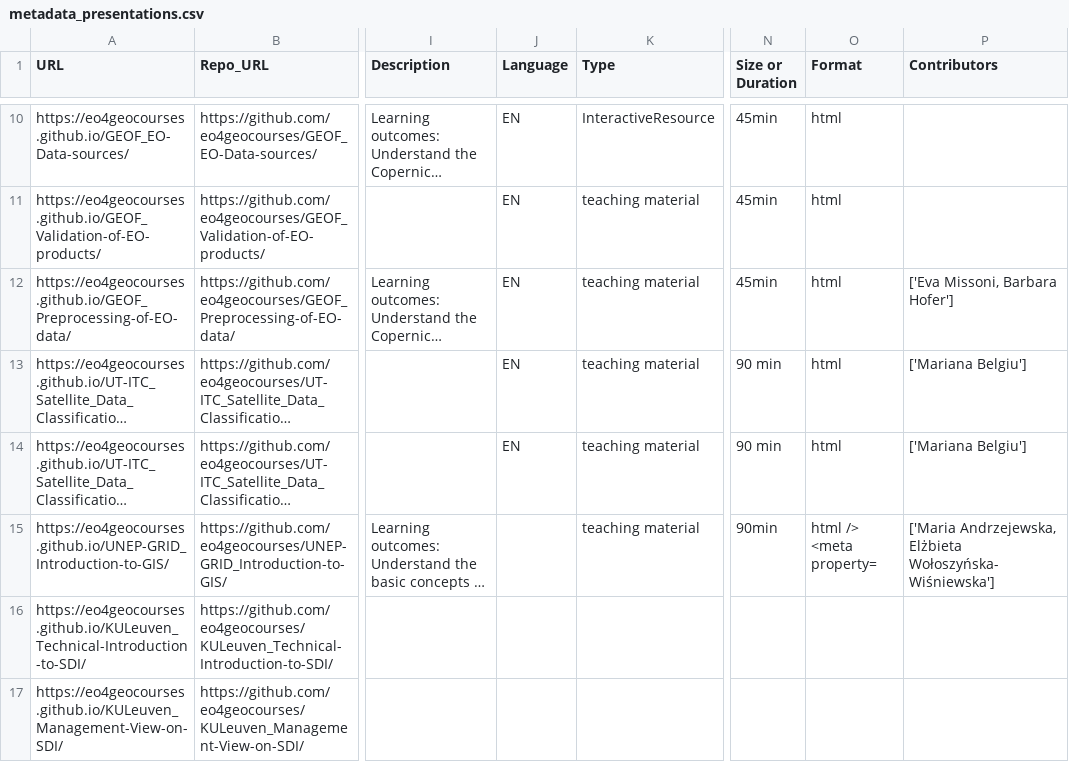
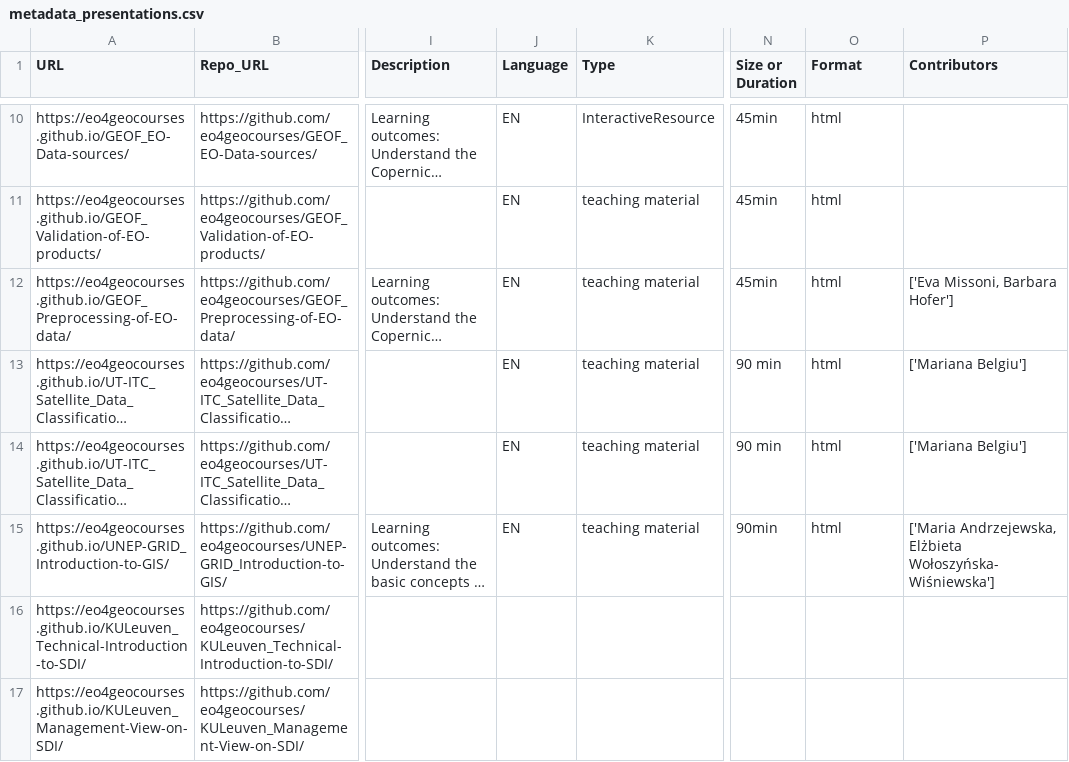
Before and after one commit to eo4geocourses/metadata_scraper, a CSV file: graphs/metadata_presentations.csv, drawn as a sheet; only a part is shown, gaps mark what is left out; long unchanged cells end in …; ↵ is a line break in a cell; the diff names each change by its address in the sheet, - before the commit and + after, or states it on an @@ line.

```diff
--- a/graphs/metadata_presentations.csv
+++ b/graphs/metadata_presentations.csv
-J15 (Language): (empty)
+J15 (Language): EN
-O15 (Format): html /> ↵ <meta property=
+O15 (Format): html
```
Also changed, not shown: metadata_presentations.csv, 1 other file.
